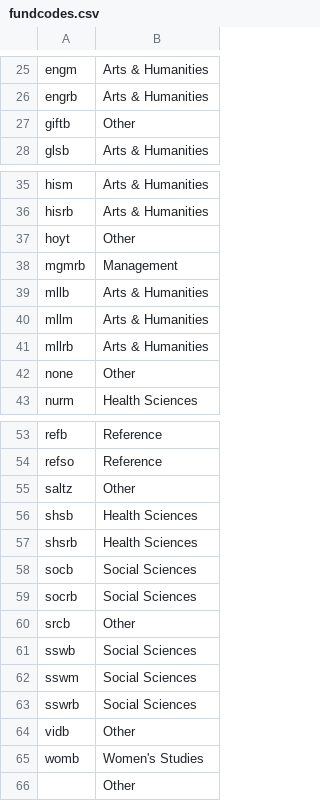
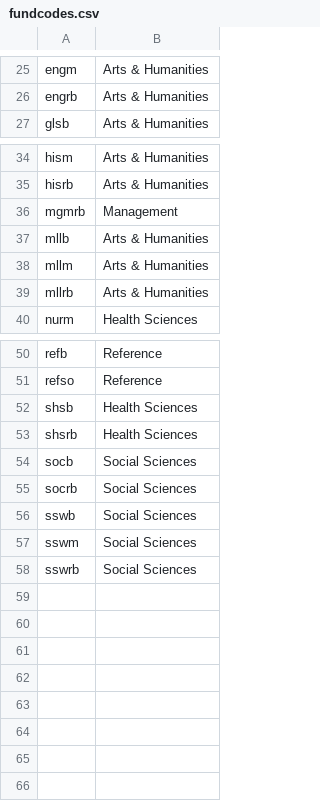
Before and after one commit to mtomko/newbooks, a CSV file: data/fundcodes.csv, drawn as a sheet; only a part is shown, gaps mark what is left out; the diff names each change by its address in the sheet, - before the commit and + after, or states it on an @@ line.

Commit message:
Progress from 5/5 and 5/6; paginate book lists; better page naming; etc.

```diff
--- a/data/fundcodes.csv
+++ b/data/fundcodes.csv
-row 27: giftb | Other
-row 37: hoyt | Other
-row 42: none | Other
-row 55: saltz | Other
-row 60: srcb | Other
-row 64: vidb | Other
-row 65: womb | Women's Studies
-row 66:  | Other
```
Also changed, not shown: 10 other files.
